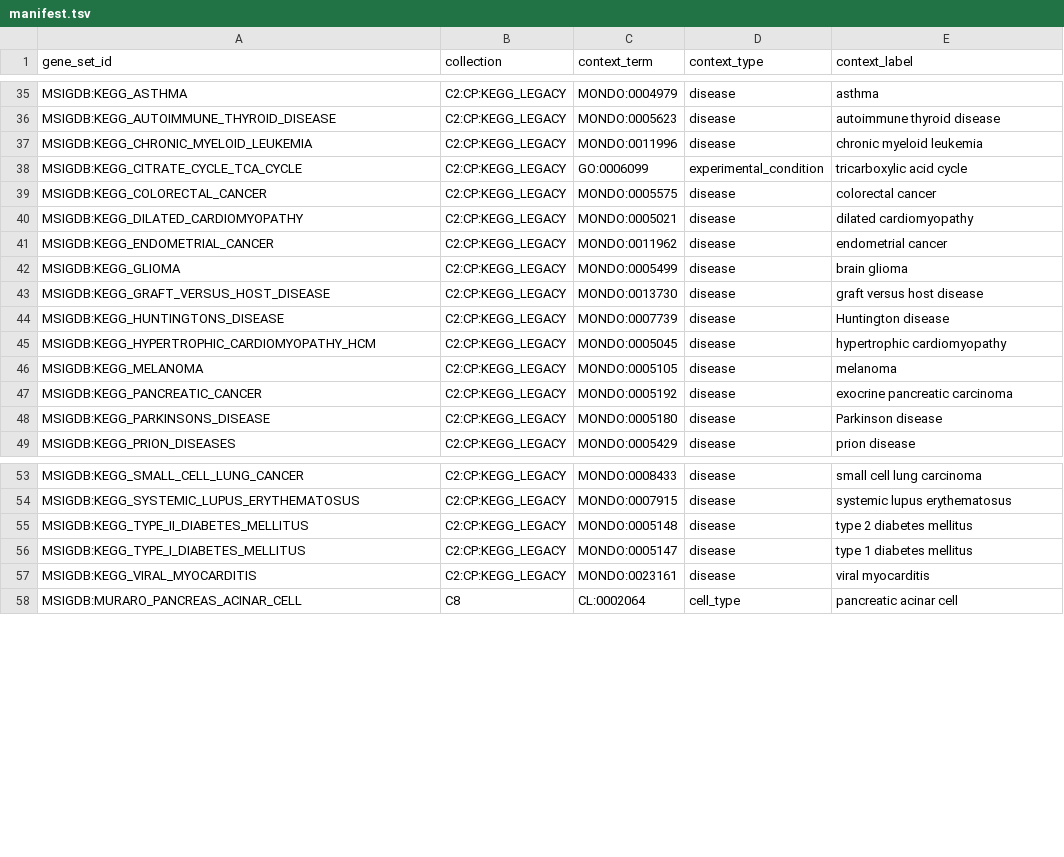
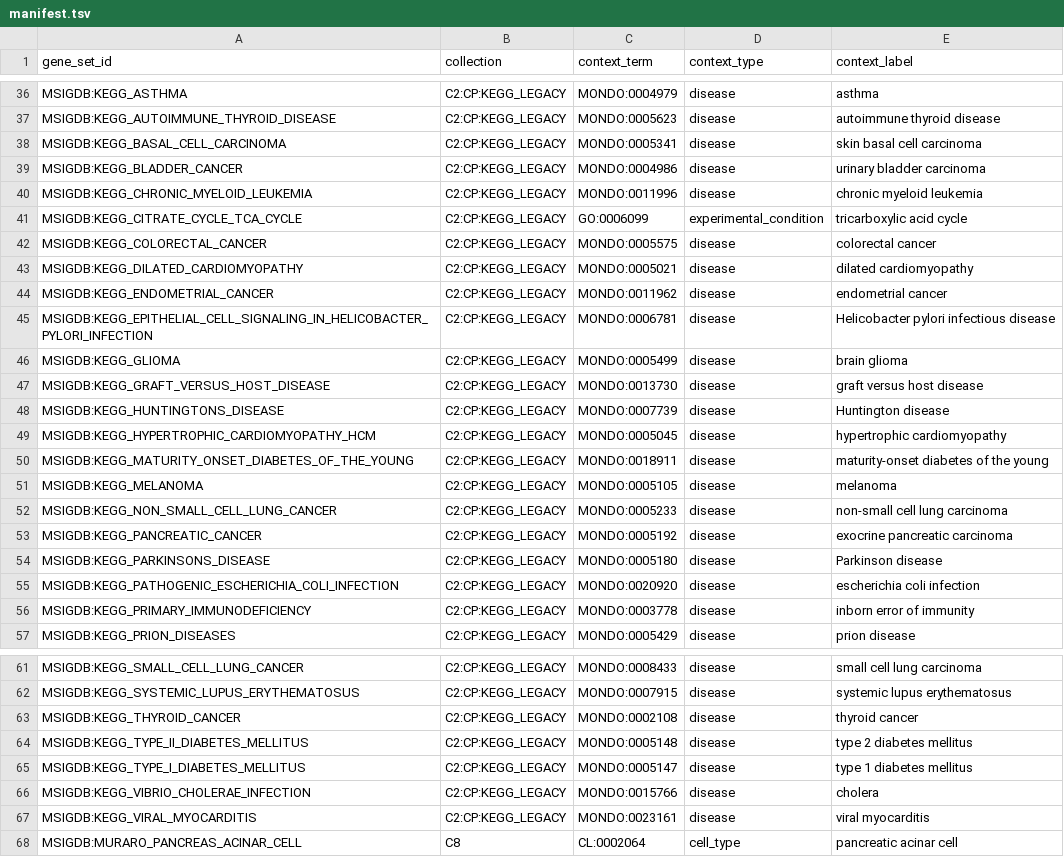
Before and after one commit to monarch-initiative/genesets, a TSV file: curation/genesets/manifest.tsv, drawn as a sheet; only a part is shown, gaps mark what is left out; the diff covers the shown part only.

Commit message:
feat(curation): 30-more-diseases wave A - 10 KEGG legacy (corpus 80)
Bladder/thyroid/basal-cell(Hedgehog)/NSCLC cancers, MODY (TF-driven beta-cell),
allograft rejection, primary immunodeficiency (inborn error of immunity), and 3
infections (cholera/CFTR chloride secretion, H. pylori/NF-kB, pathogenic E.coli/
actin pedestals). Agents OLS-corrected 9 MONDO ids and an obsolete GO term. All
pass three validators; manifest regenerated.

```diff
--- a/curation/genesets/manifest.tsv
+++ b/curation/genesets/manifest.tsv
@@ -36,2 +37,4 @@ MSIGDB:KEGG_ASTHMA	C2:CP:KEGG_LEGACY	MONDO:0004979	disease	asthma
 MSIGDB:KEGG_AUTOIMMUNE_THYROID_DISEASE	C2:CP:KEGG_LEGACY	MONDO:0005623	disease	autoimmune thyroid disease
+MSIGDB:KEGG_BASAL_CELL_CARCINOMA	C2:CP:KEGG_LEGACY	MONDO:0005341	disease	skin basal cell carcinoma
+MSIGDB:KEGG_BLADDER_CANCER	C2:CP:KEGG_LEGACY	MONDO:0004986	disease	urinary bladder carcinoma
 MSIGDB:KEGG_CHRONIC_MYELOID_LEUKEMIA	C2:CP:KEGG_LEGACY	MONDO:0011996	disease	chronic myeloid leukemia
@@ -41,2 +44,3 @@ MSIGDB:KEGG_DILATED_CARDIOMYOPATHY	C2:CP:KEGG_LEGACY	MONDO:0005021	disease	dilat
 MSIGDB:KEGG_ENDOMETRIAL_CANCER	C2:CP:KEGG_LEGACY	MONDO:0011962	disease	endometrial cancer
+MSIGDB:KEGG_EPITHELIAL_CELL_SIGNALING_IN_HELICOBACTER_PYLORI_INFECTION	C2:CP:KEGG_LEGACY	MONDO:0006781	disease	Helicobacter pylori infectious disease
 MSIGDB:KEGG_GLIOMA	C2:CP:KEGG_LEGACY	MONDO:0005499	disease	brain glioma
@@ -45,5 +49,9 @@ MSIGDB:KEGG_HUNTINGTONS_DISEASE	C2:CP:KEGG_LEGACY	MONDO:0007739	disease	Huntingt
 MSIGDB:KEGG_HYPERTROPHIC_CARDIOMYOPATHY_HCM	C2:CP:KEGG_LEGACY	MONDO:0005045	disease	hypertrophic cardiomyopathy
+MSIGDB:KEGG_MATURITY_ONSET_DIABETES_OF_THE_YOUNG	C2:CP:KEGG_LEGACY	MONDO:0018911	disease	maturity-onset diabetes of the young
 MSIGDB:KEGG_MELANOMA	C2:CP:KEGG_LEGACY	MONDO:0005105	disease	melanoma
+MSIGDB:KEGG_NON_SMALL_CELL_LUNG_CANCER	C2:CP:KEGG_LEGACY	MONDO:0005233	disease	non-small cell lung carcinoma
 MSIGDB:KEGG_PANCREATIC_CANCER	C2:CP:KEGG_LEGACY	MONDO:0005192	disease	exocrine pancreatic carcinoma
 MSIGDB:KEGG_PARKINSONS_DISEASE	C2:CP:KEGG_LEGACY	MONDO:0005180	disease	Parkinson disease
+MSIGDB:KEGG_PATHOGENIC_ESCHERICHIA_COLI_INFECTION	C2:CP:KEGG_LEGACY	MONDO:0020920	disease	escherichia coli infection
+MSIGDB:KEGG_PRIMARY_IMMUNODEFICIENCY	C2:CP:KEGG_LEGACY	MONDO:0003778	disease	inborn error of immunity
 MSIGDB:KEGG_PRION_DISEASES	C2:CP:KEGG_LEGACY	MONDO:0005429	disease	prion disease
@@ -54,4 +62,6 @@ MSIGDB:KEGG_SMALL_CELL_LUNG_CANCER	C2:CP:KEGG_LEGACY	MONDO:0008433	disease	small
 MSIGDB:KEGG_SYSTEMIC_LUPUS_ERYTHEMATOSUS	C2:CP:KEGG_LEGACY	MONDO:0007915	disease	systemic lupus erythematosus
+MSIGDB:KEGG_THYROID_CANCER	C2:CP:KEGG_LEGACY	MONDO:0002108	disease	thyroid cancer
 MSIGDB:KEGG_TYPE_II_DIABETES_MELLITUS	C2:CP:KEGG_LEGACY	MONDO:0005148	disease	type 2 diabetes mellitus
 MSIGDB:KEGG_TYPE_I_DIABETES_MELLITUS	C2:CP:KEGG_LEGACY	MONDO:0005147	disease	type 1 diabetes mellitus
+MSIGDB:KEGG_VIBRIO_CHOLERAE_INFECTION	C2:CP:KEGG_LEGACY	MONDO:0015766	disease	cholera
 MSIGDB:KEGG_VIRAL_MYOCARDITIS	C2:CP:KEGG_LEGACY	MONDO:0023161	disease	viral myocarditis
```
Also changed, not shown: 1 added row elsewhere in this file, 10 other files.
